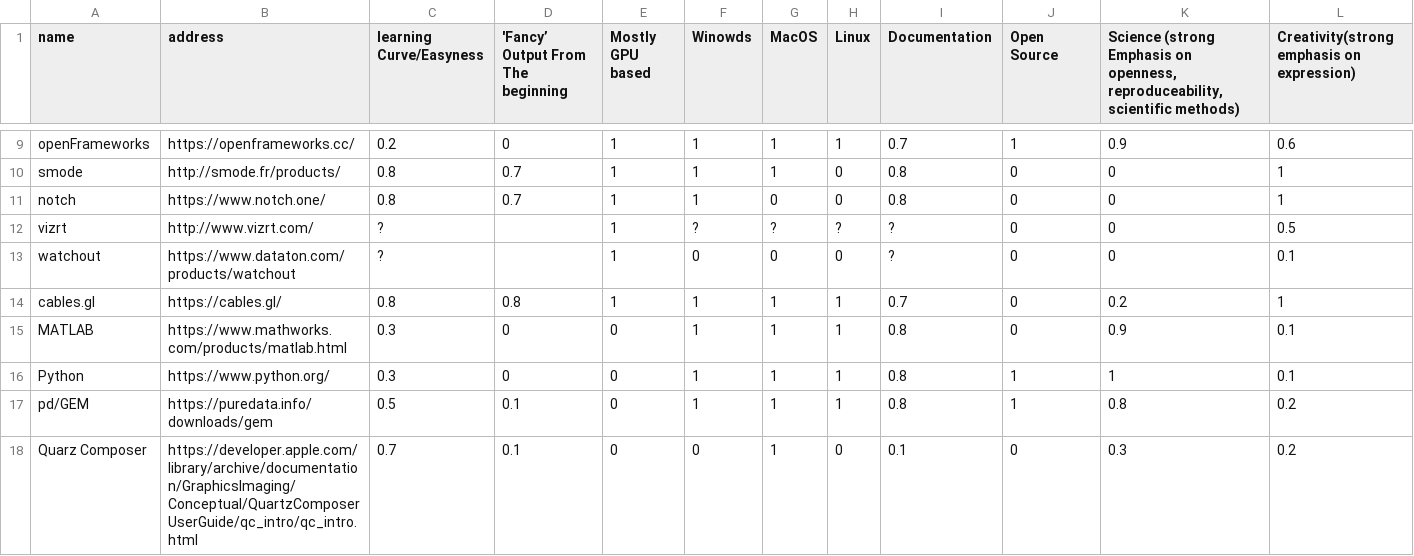
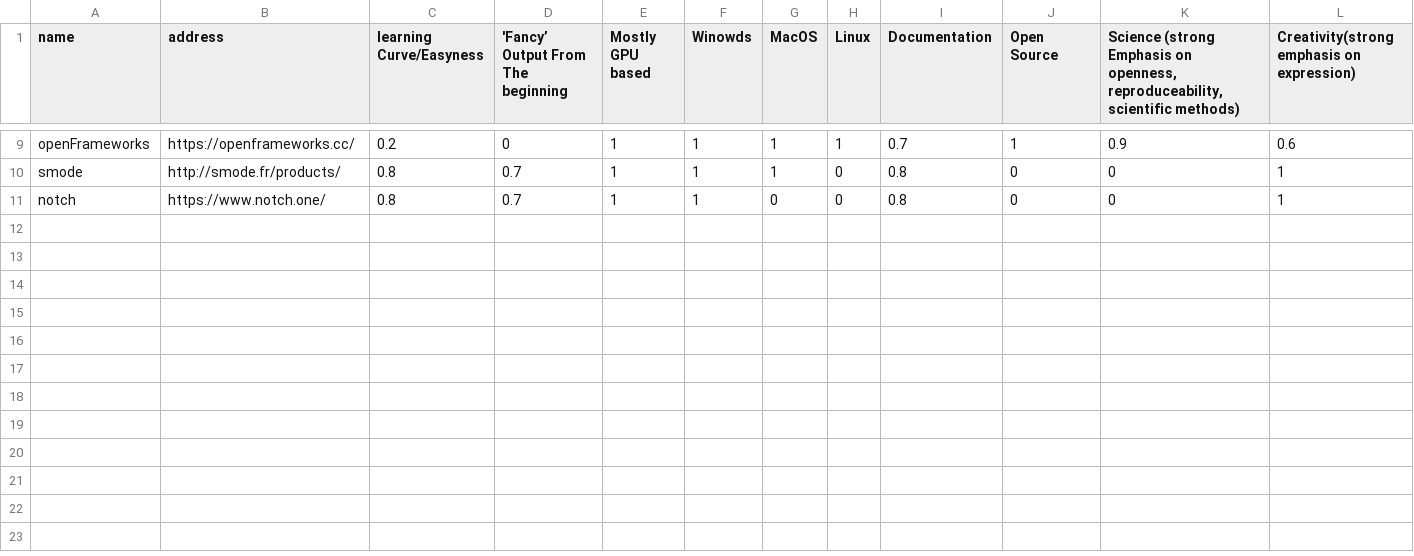
Before and after one commit to hrtlacek/rtv, a CSV file: envCompare.csv, drawn as a sheet; only a part is shown, gaps mark what is left out; rows hold the shown columns only; the diff names each change by its address in the sheet, - before the commit and + after, or states it on an @@ line.

Commit message:
removed incomplete enve from csv

```diff
--- a/envCompare.csv
+++ b/envCompare.csv
-row 12: vizrt | http://www.vizrt.com/ | ? |  | 1 | ? | ? | ? | ? | 0 | 0 | 0.5
-row 13: watchout | https://www.dataton.com/products/watchout | ? |  | 1 | 0 | 0 | 0 | ? | 0 | 0 | 0.1
-row 14: cables.gl | https://cables.gl/ | 0.8 | 0.8 | 1 | 1 | 1 | 1 | 0.7 | 0 | 0.2 | 1
-row 15: MATLAB | https://www.mathworks.com/products/matlab.html | 0.3 | 0 | 0 | 1 | 1 | 1 | 0.8 | 0 | 0.9 | 0.1
-row 16: Python | https://www.python.org/ | 0.3 | 0 | 0 | 1 | 1 | 1 | 0.8 | 1 | 1 | 0.1
-row 17: pd/GEM | https://puredata.info/downloads/gem | 0.5 | 0.1 | 0 | 1 | 1 | 1 | 0.8 | 1 | 0.8 | 0.2
-row 18: Quarz Composer | https://developer.apple.com/library/archive/documentation/GraphicsImaging/Conceptual/QuartzComposerUserGuide/qc_intro/qc_intro.html | 0.7 | 0.1 | 0 | 0 | 1 | 0 | 0.1 | 0 | 0.3 | 0.2
```
